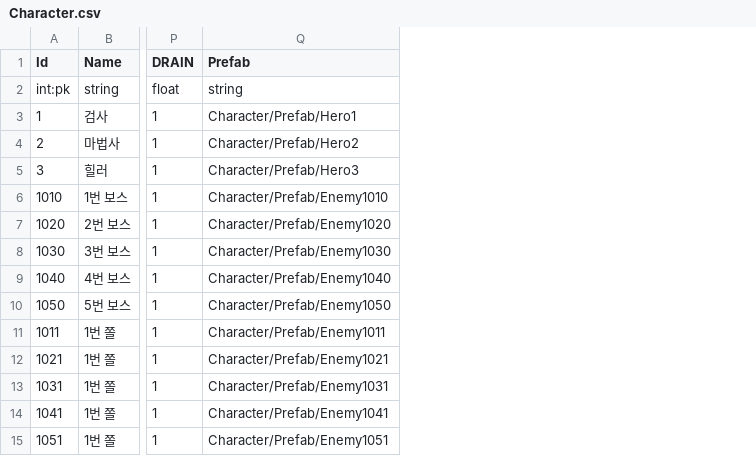
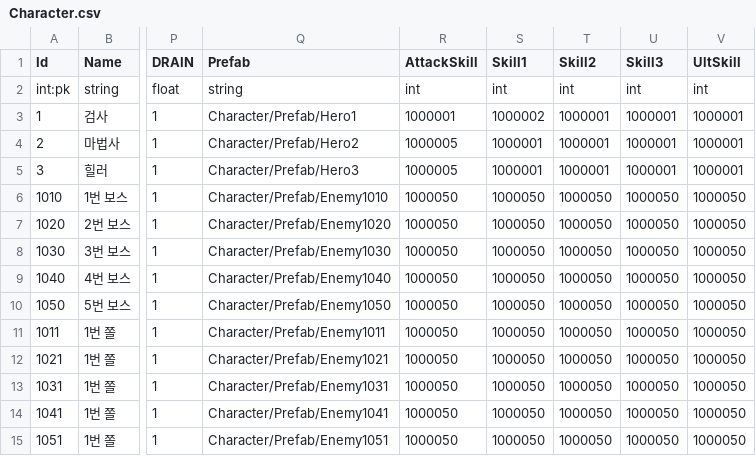
Before and after one commit to Kimseogyoung/ProjectSBR, a CSV file: SBR_Game/Assets/Data/Proto/Csv/Character.csv, drawn as a sheet; only a part is shown, gaps mark what is left out; the diff names each change by its address in the sheet, - before the commit and + after, or states it on an @@ line.

```diff
--- a/SBR_Game/Assets/Data/Proto/Csv/Character.csv
+++ b/SBR_Game/Assets/Data/Proto/Csv/Character.csv
+column R (AttackSkill), rows 2-15: int | 1000001 | 1000005 | 1000005 | 1000050 | 1000050 | 1000050 | 1000050 | 1000050 | 1000050 | 1000050 | 1000050 | 1000050 | 1000050
+column S (Skill1), rows 2-15: int | 1000002 | 1000001 | 1000001 | 1000050 | 1000050 | 1000050 | 1000050 | 1000050 | 1000050 | 1000050 | 1000050 | 1000050 | 1000050
+column T (Skill2), rows 2-15: int | 1000001 | 1000001 | 1000001 | 1000050 | 1000050 | 1000050 | 1000050 | 1000050 | 1000050 | 1000050 | 1000050 | 1000050 | 1000050
+column U (Skill3), rows 2-15: int | 1000001 | 1000001 | 1000001 | 1000050 | 1000050 | 1000050 | 1000050 | 1000050 | 1000050 | 1000050 | 1000050 | 1000050 | 1000050
+column V (UltSkill), rows 2-15: int | 1000001 | 1000001 | 1000001 | 1000050 | 1000050 | 1000050 | 1000050 | 1000050 | 1000050 | 1000050 | 1000050 | 1000050 | 1000050
```
Also changed, not shown: SBR_Game/Assets/Data/Proto/Csv/Skill.csv, 16 other files.
